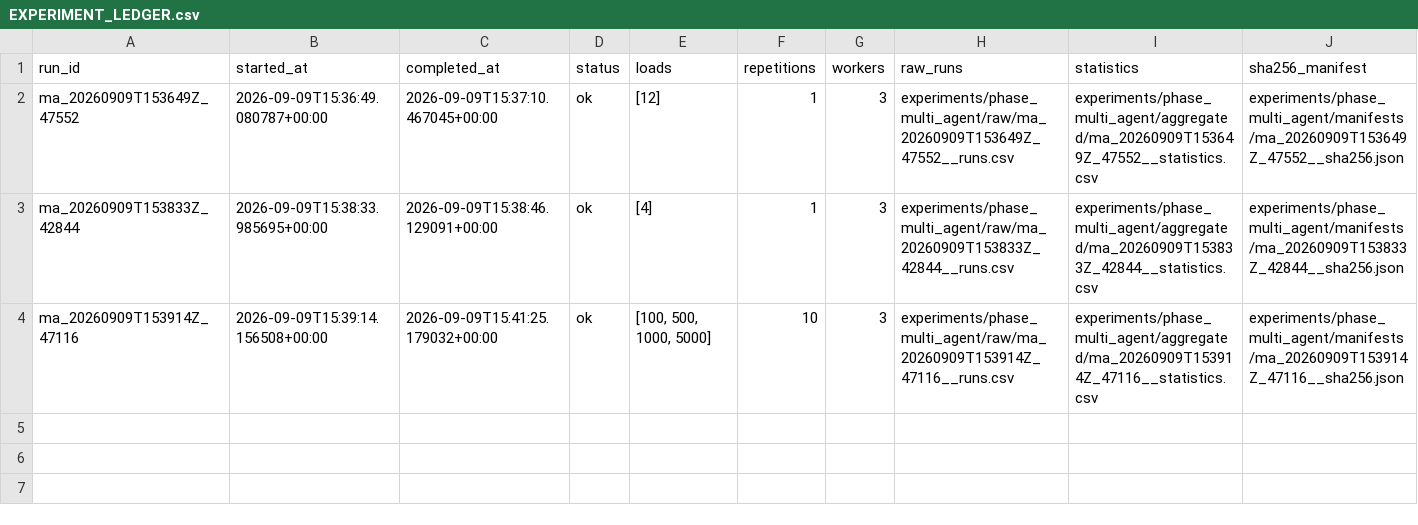
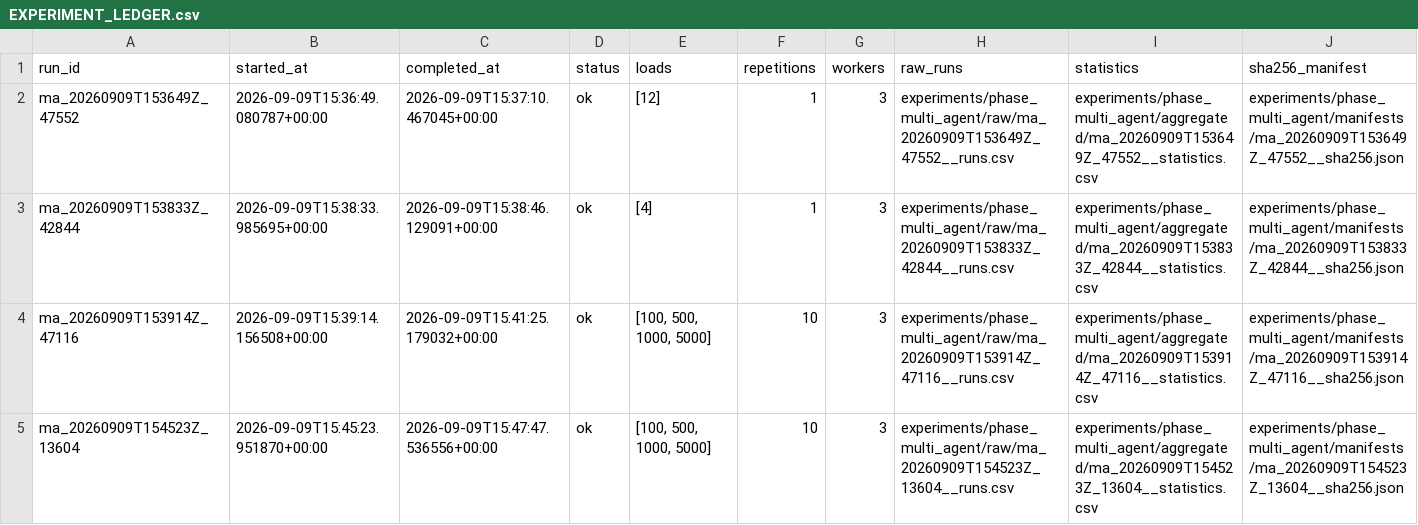
Before and after one commit to andybitati/Memoire, a CSV file: experiments/phase_multi_agent/manifests/EXPERIMENT_LEDGER.csv, drawn as a sheet; the diff names each change by its address in the sheet, - before the commit and + after, or states it on an @@ line.

Commit message:
Record autonomous multi-agent evaluation

```diff
--- a/experiments/phase_multi_agent/manifests/EXPERIMENT_LEDGER.csv
+++ b/experiments/phase_multi_agent/manifests/EXPERIMENT_LEDGER.csv
+row 5: ma_20260909T154523Z_13604 | 2026-09-09T15:45:23.951870+00:00 | 2026-09-09T15:47:47.536556+00:00 | ok | [100, 500, 1000, 5000] | 10 | 3 | experiments/phase_multi_agent/raw/ma_20260909T154523Z_13604__runs.csv | experiments/phase_multi_agent/aggregated/ma_20260909T154523Z_13604__statistics.csv | experiments/phase_multi_agent/manifests/ma_20260909T154523Z_13604__sha256.json
```
Also changed, not shown: 34 other files.
